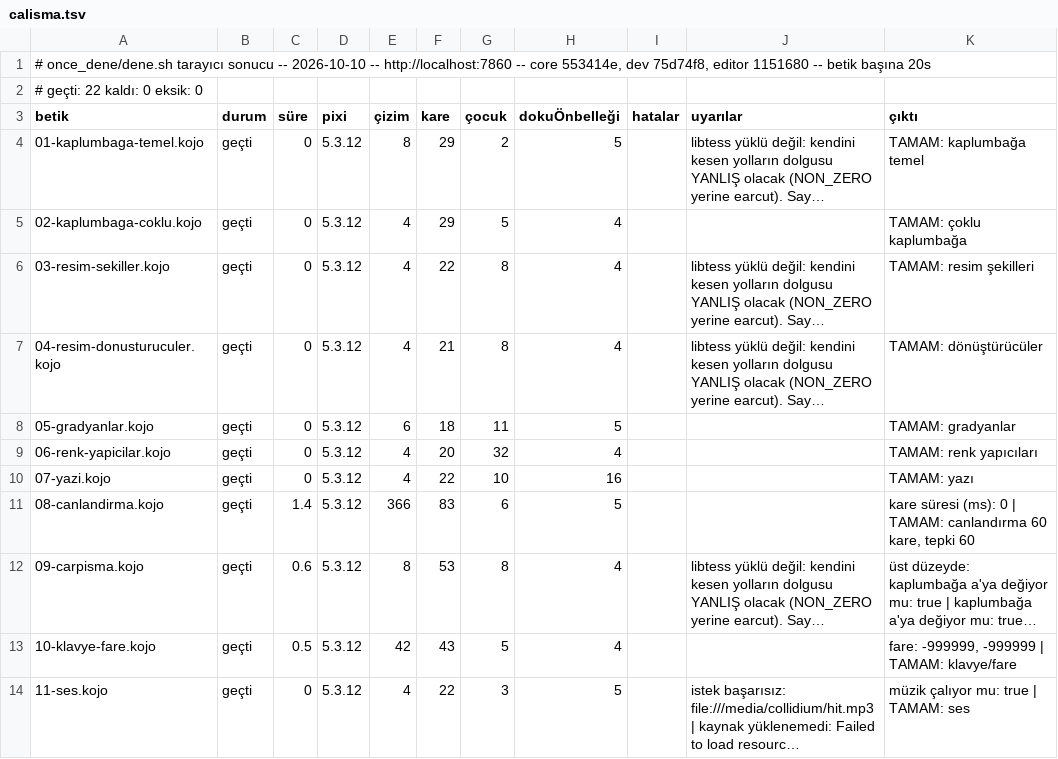
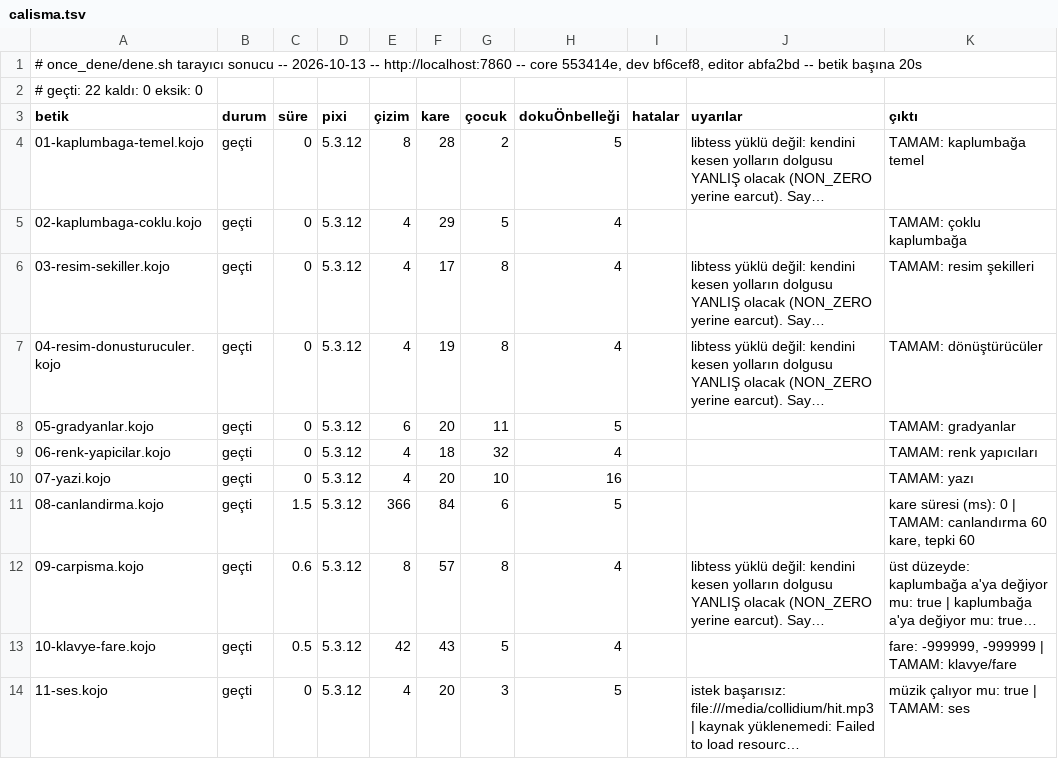
Before and after one commit to bulent2k2/koco-deploy, a TSV file: once_dene/sonuclar/calisma.tsv, drawn as a sheet; only a part is shown; long unchanged cells end in …; the diff covers the shown part only; the diff names each change by its address in the sheet, - before the commit and + after, or states it on an @@ line.

Commit message:
once_dene: v96 kapı kaydı (22/22 + 22/22)
Koşum yerel TAZE konteynere karşı (docker build -t koco, -m 4g,
http://localhost:7860): core 553414e, dev bf6cef8, editor abfa2bd
(dev 75d74f8 -> bf6cef8: Yardım'a Seçenekler sayfası, Eskiz önerisi, #214;
editör 1151680 -> abfa2bd: ?indent=2|4, CodeMirror'da satır başı girintisi,
Seçenekler sayfası, #86 / #87). derleme 22/22, çalışma 22/22. Aynı imaj
sahibinin elle sınamasından sonra fly deploy ile ikojo'ya v96 olarak çıktı;
/cevir, 413, /resultframe CSP, /assets ACAO, /, /?indent=2, /?motor=ace,
/yardim/secenekler, /yardim/ornekler ve motor-cm.js canlıda 200/doğru.
Editör paketi (21/21) çalıştırılmadı.

```diff
--- a/once_dene/sonuclar/calisma.tsv
+++ b/once_dene/sonuclar/calisma.tsv
-A1 (betik): …sonucu -- 2026-10-10 -- http://localhost:7860 -- core 553414e, dev 75d74f8, editor 1151680 -- betik…
+A1 (betik): …sonucu -- 2026-10-13 -- http://localhost:7860 -- core 553414e, dev bf6cef8, editor abfa2bd -- betik…
-F4 (kare): 29
+F4 (kare): 28
-F6 (kare): 22
+F6 (kare): 17
-F7 (kare): 21
+F7 (kare): 19
-F8 (kare): 18
+F8 (kare): 20
-F9 (kare): 20
+F9 (kare): 18
-F10 (kare): 22
+F10 (kare): 20
-C11 (süre): 1.4
+C11 (süre): 1.5
-F11 (kare): 83
+F11 (kare): 84
-F12 (kare): 53
+F12 (kare): 57
-F14 (kare): 22
+F14 (kare): 20
```
Also changed, not shown: 15 edited cells elsewhere in this file, once_dene/sonuclar/derleme.tsv.
